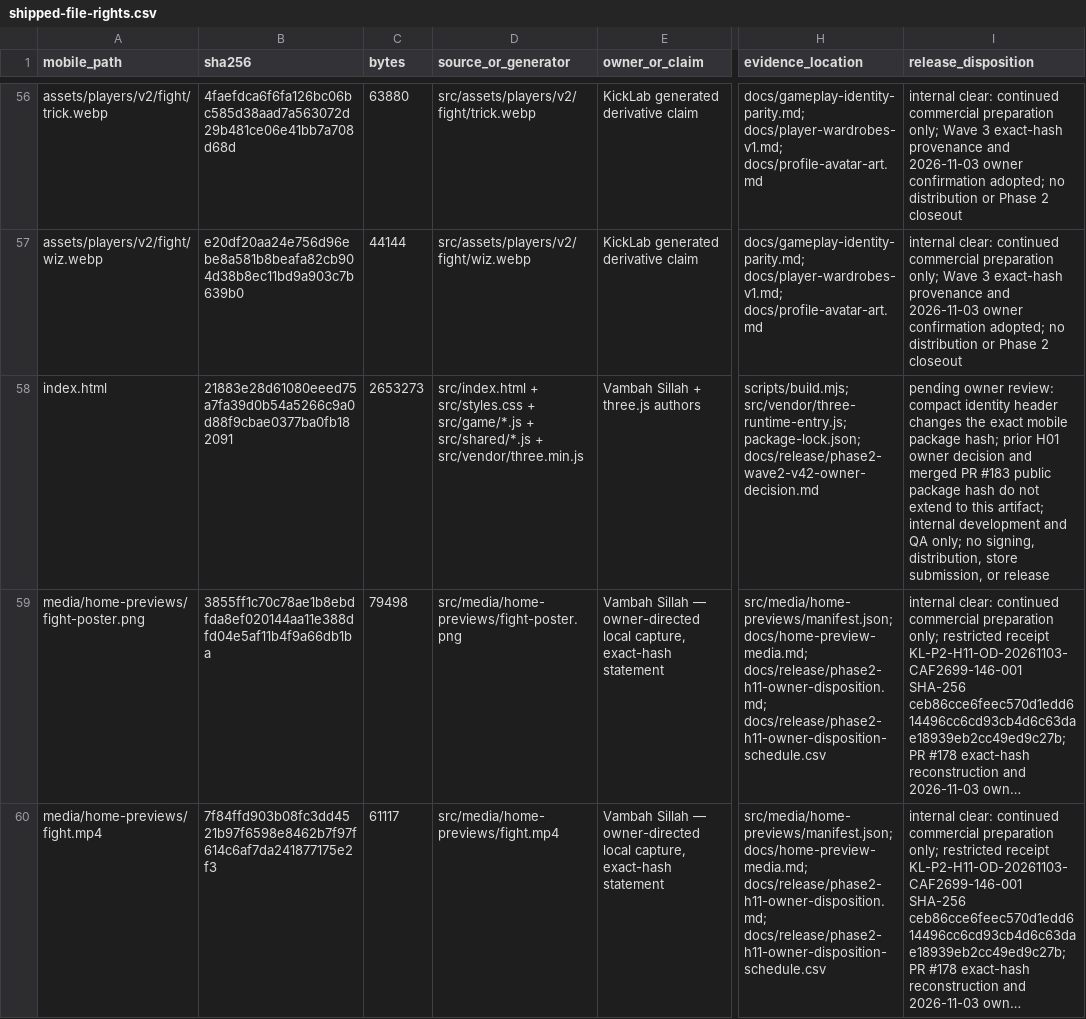
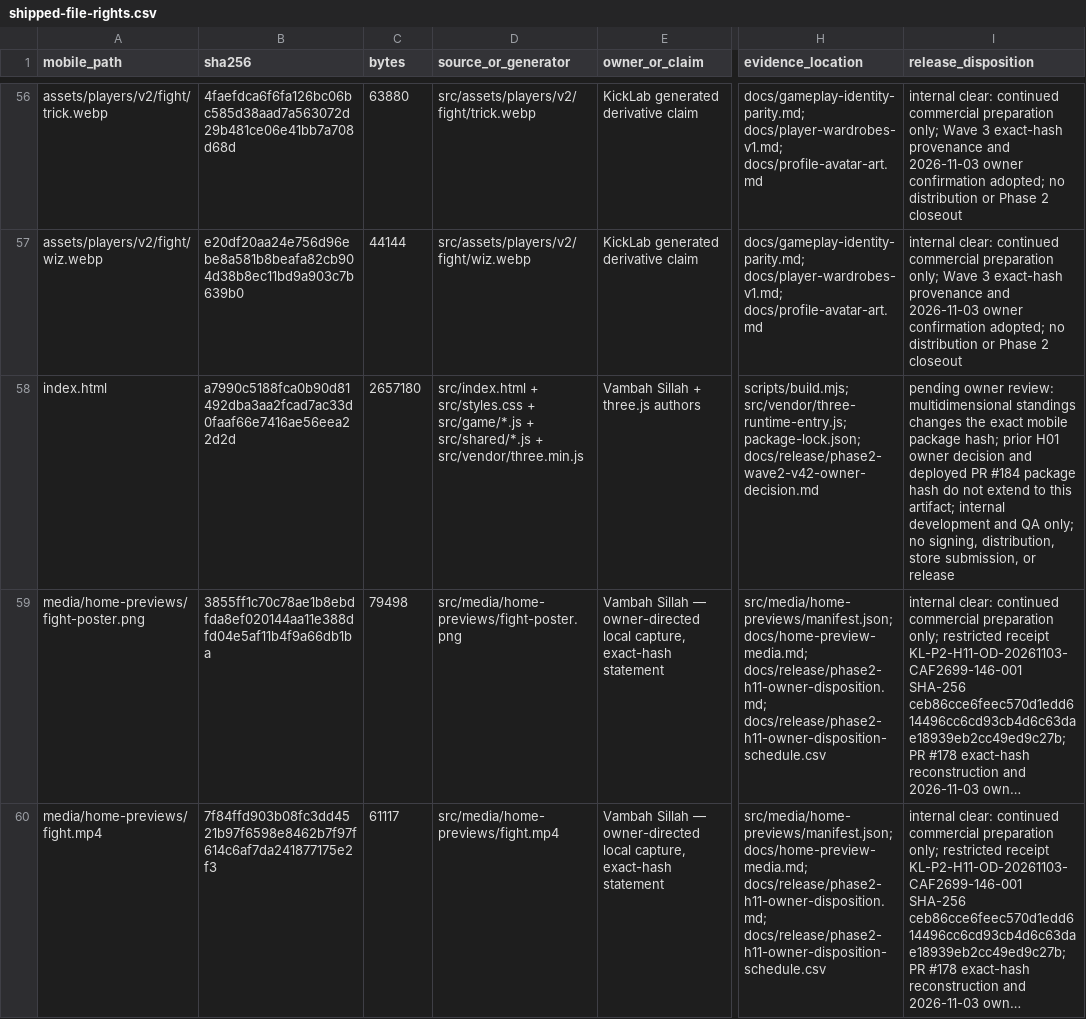
Before and after one commit to vsillah/KickLab, a CSV file: docs/release/shipped-file-rights.csv, drawn as a sheet; only a part is shown, gaps mark what is left out; long unchanged cells end in …; the diff names each change by its address in the sheet, - before the commit and + after, or states it on an @@ line.

```diff
--- a/docs/release/shipped-file-rights.csv
+++ b/docs/release/shipped-file-rights.csv
-B58 (sha256): 21883e28d61080eeed75a7fa39d0b54a5266c9a0d88f9cbae0377ba0fb182091
+B58 (sha256): a7990c5188fca0b90d81492dba3aa2fcad7ac33d0faaf66e7416ae56eea22d2d
-C58 (bytes): 2653273
+C58 (bytes): 2657180
-I58 (release_disposition): …owner review: compact identity header changes the exact mobile package hash; prior H01 owner decision and merged PR #183 public package hash…
+I58 (release_disposition): …owner review: multidimensional standings changes the exact mobile package hash; prior H01 owner decision and deployed PR #184 package hash…
```
Also changed, not shown: docs/release/rights-action-map.csv, 6 other files.
